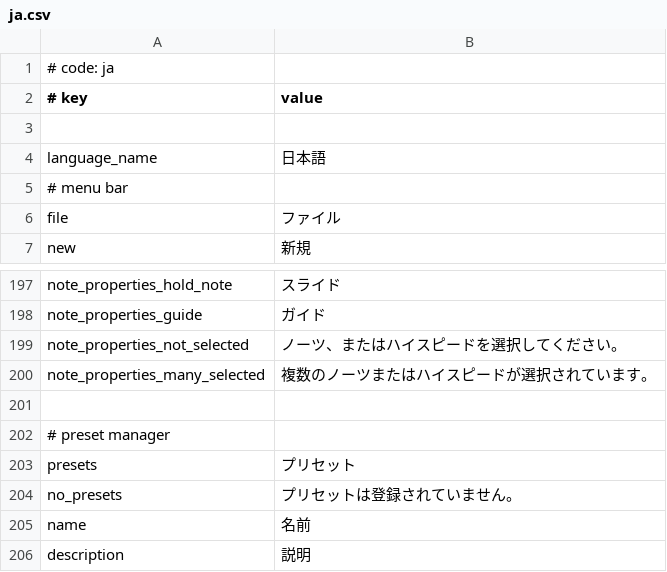
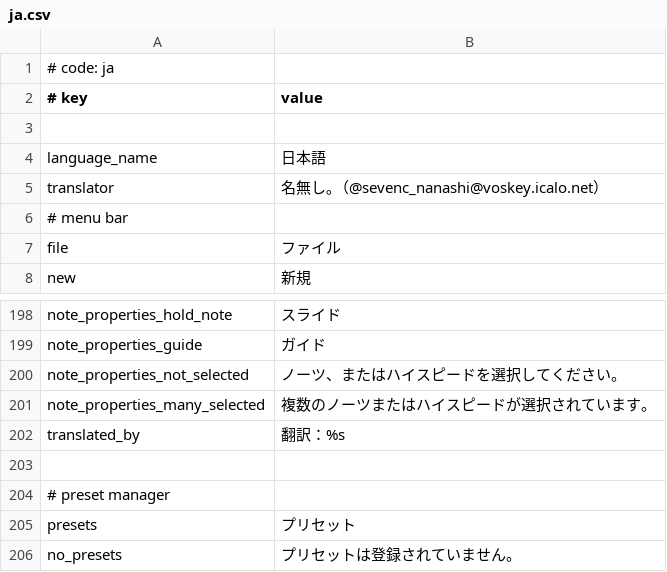
Before and after one commit to rodneykeilson/MikuMikuWorldEX, a CSV file: MikuMikuWorld/res/i18n/ja.csv, drawn as a sheet; only a part is shown, gaps mark what is left out; the shorter side is filled out with more unchanged rows; the diff names each change by its address in the sheet, - before the commit and + after, or states it on an @@ line.

Commit message:
Add: Add translated_by and translator string

```diff
--- a/MikuMikuWorld/res/i18n/ja.csv
+++ b/MikuMikuWorld/res/i18n/ja.csv
+row 5: translator | 名無し｡（@sevenc_nanashi@voskey.icalo.net）
+row 202: translated_by | 翻訳：%s
```
Also changed, not shown: MikuMikuWorld/res/i18n/.template.csv, MikuMikuWorld/res/i18n/en.csv, 7 other files.
